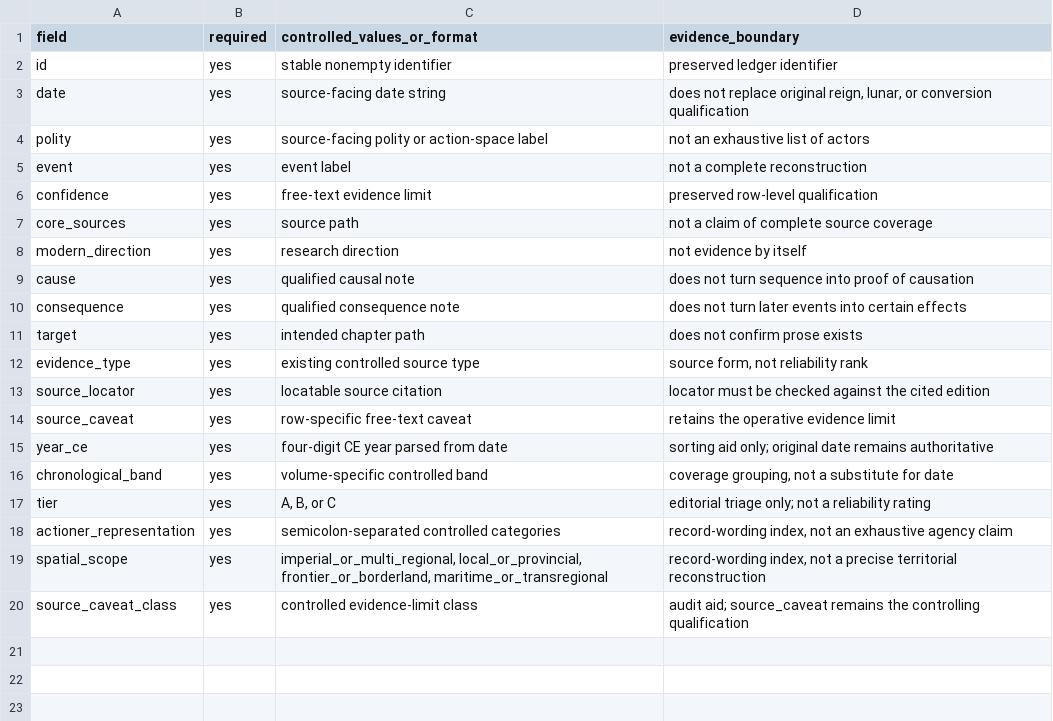
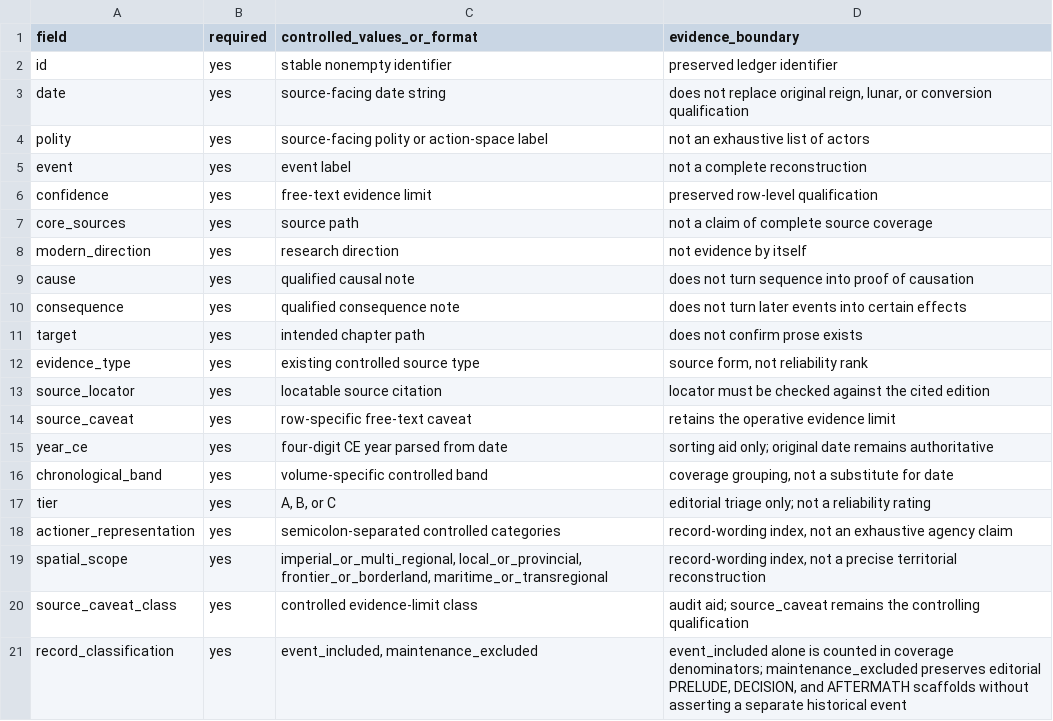
Before and after one commit to szylover/knowledge-library, a CSV file: china-chronicle-series/volumes/vol06-qing-1912/data/event-ledger/ledger-schema.csv, drawn as a sheet; the diff names each change by its address in the sheet, - before the commit and + after, or states it on an @@ line.

```diff
--- a/china-chronicle-series/volumes/vol06-qing-1912/data/event-ledger/ledger-schema.csv
+++ b/china-chronicle-series/volumes/vol06-qing-1912/data/event-ledger/ledger-schema.csv
+row 21: record_classification | yes | event_included, maintenance_excluded | event_included alone is counted in coverage denominators; maintenance_excluded preserves editorial PRELUDE, DECISION, and AFTERMATH scaffolds without asserting a separate historical event
```
Also changed, not shown: china-chronicle-series/volumes/vol06-qing-1912/data/event-ledger/coverage-actioner-gap.csv, china-chronicle-series/volumes/vol06-qing-1912/data/event-ledger/coverage-year-gap.csv, 2 other files.
